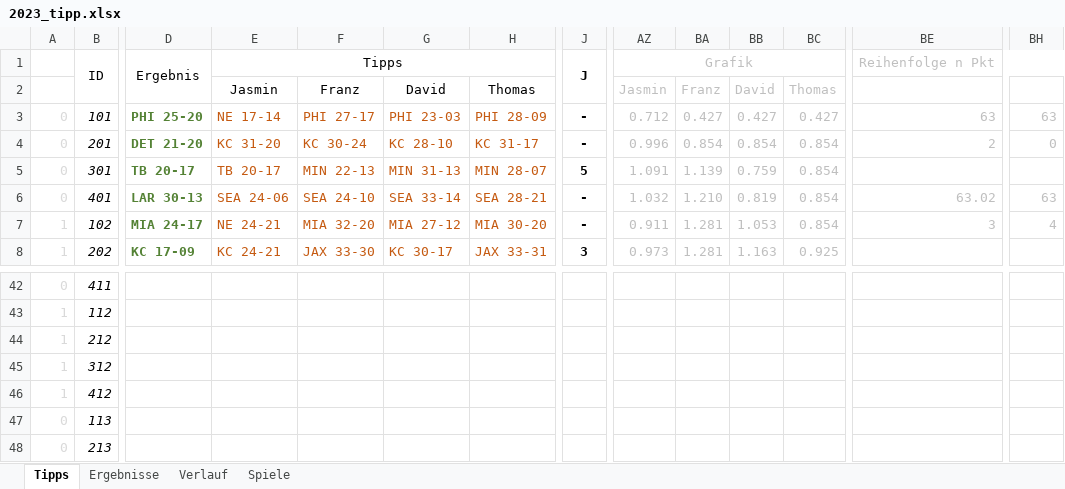
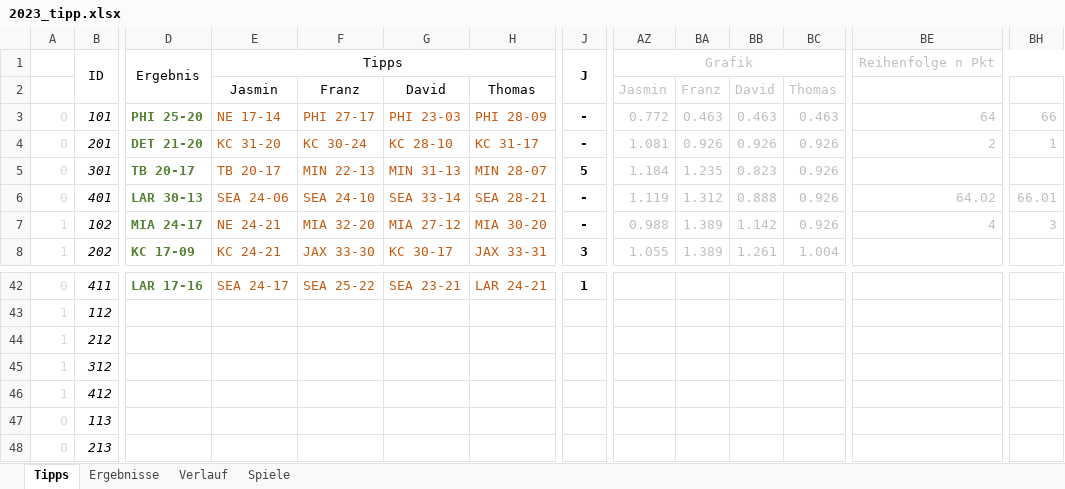
Before and after one commit to BurkyVIE/NFL_Tipps, an Excel workbook: 2023_tipp.xlsx, sheet Tipps, drawn as a sheet; only a part is shown, gaps mark what is left out; values as stored, in another font and other column widths than the file's, no borders; conditional formats not drawn; the diff covers the shown part only; the diff names each change by its address in the sheet, - before the commit and + after, or states it on an @@ line.

```diff
--- a/2023_tipp.xlsx (sheet Tipps)
+++ b/2023_tipp.xlsx (sheet Tipps)
-AZ3: 0.712
+AZ3: 0.772
-BA3: 0.427
+BA3: 0.463
-BB3: 0.427
+BB3: 0.463
-BC3: 0.427
+BC3: 0.463
-BE3: 63
+BE3: 64
-BH3: 63
+BH3: 66
-AZ4: 0.996
+AZ4: 1.081
-BA4: 0.854
+BA4: 0.926
-BB4: 0.854
+BB4: 0.926
-BC4:BC7: 0.854
+BC4:BC7: 0.926
-BH4: 0
+BH4: 1
-AZ5: 1.091
+AZ5: 1.184
-BA5: 1.139
+BA5: 1.235
-BB5: 0.759
+BB5: 0.823
-AZ6: 1.032
+AZ6: 1.119
-BA6: 1.210
+BA6: 1.312
-BB6: 0.819
+BB6: 0.888
-BE6: 63.02
+BE6: 64.02
-BH6: 63
+BH6: 66.01
-AZ7: 0.911
+AZ7: 0.988
-BA7:BA8: 1.281
+BA7:BA8: 1.389
-BB7: 1.053
+BB7: 1.142
-BE7: 3
+BE7: 4
-BH7: 4
+BH7: 3
-AZ8: 0.973
+AZ8: 1.055
-BB8: 1.163
+BB8: 1.261
-BC8: 0.925
+BC8: 1.004
-D42: (empty)
+D42: LAR 17-16
-E42: (empty)
+E42: SEA 24-17
-F42: (empty)
+F42: SEA 25-22
-G42: (empty)
+G42: SEA 23-21
-H42: (empty)
+H42: LAR 24-21
-J42: (empty)
+J42: 1
```
Also changed, not shown: 107 edited cells and cell formats elsewhere in this sheet, sheet Ergebnisse, charts or pictures.
